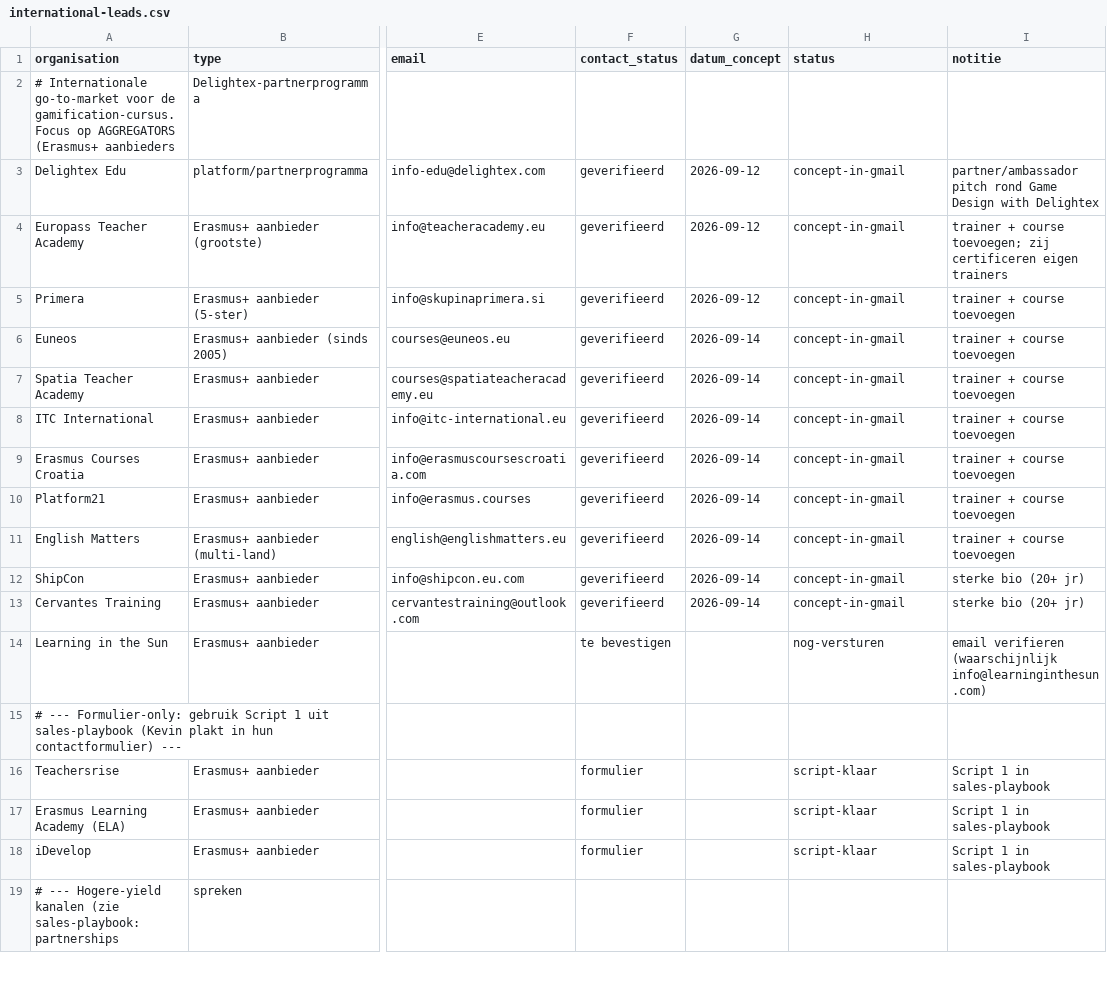
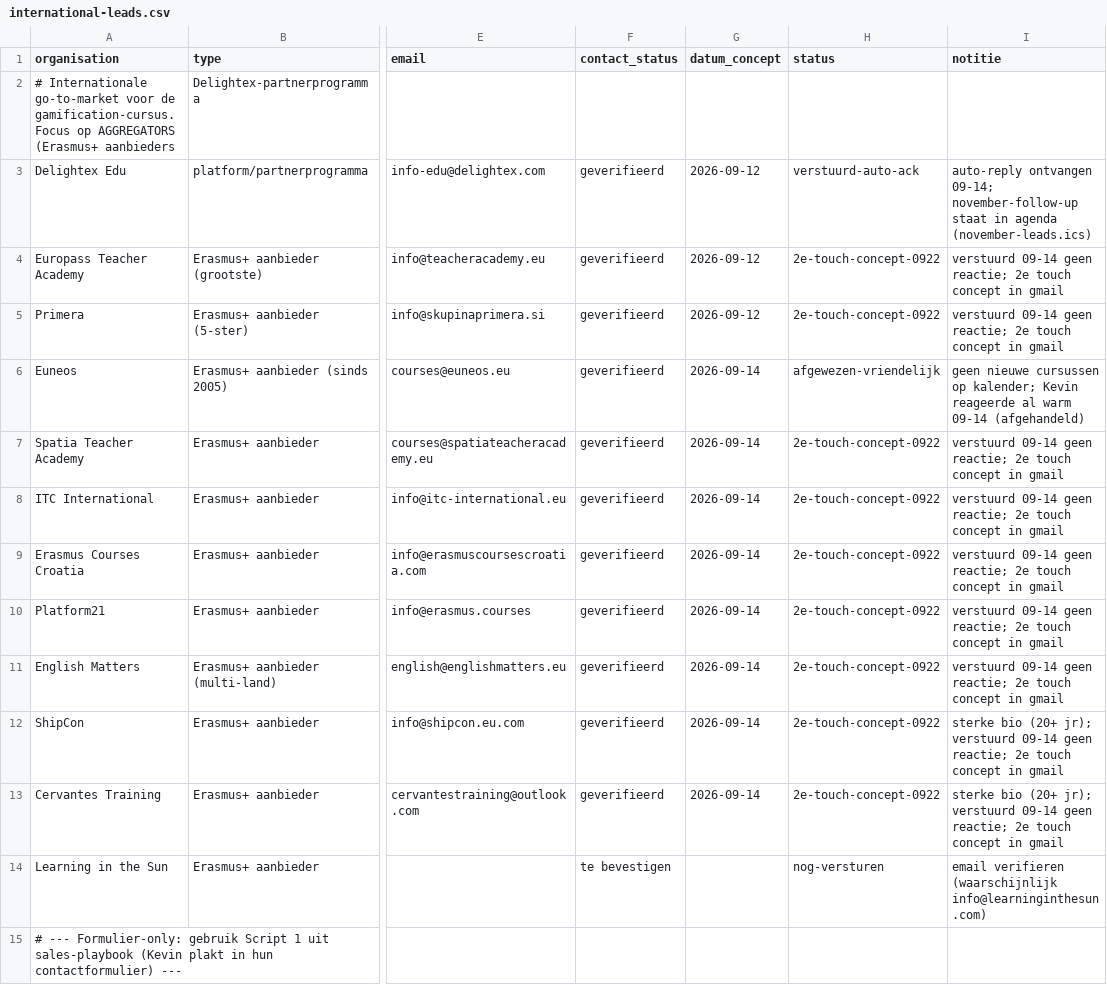
Before and after one commit to Herobot-klassenassistent/STORMSTUDIO, a CSV file: outreach/gamification-course/international-leads.csv, drawn as a sheet; only a part is shown, gaps mark what is left out; the shorter side is filled out with more unchanged rows; the diff names each change by its address in the sheet, - before the commit and + after, or states it on an @@ line.

```diff
--- a/outreach/gamification-course/international-leads.csv
+++ b/outreach/gamification-course/international-leads.csv
-H3 (status): concept-in-gmail
+H3 (status): verstuurd-auto-ack
-I3 (notitie): partner/ambassador pitch rond Game Design with Delightex
+I3 (notitie): auto-reply ontvangen 09-14; november-follow-up staat in agenda (november-leads.ics)
-H4:H5 (status): concept-in-gmail
+H4:H5 (status): 2e-touch-concept-0922
-I4 (notitie): trainer + course toevoegen; zij certificeren eigen trainers
+I4 (notitie): verstuurd 09-14 geen reactie; 2e touch concept in gmail
-I5 (notitie): trainer + course toevoegen
+I5 (notitie): verstuurd 09-14 geen reactie; 2e touch concept in gmail
-H6 (status): concept-in-gmail
+H6 (status): afgewezen-vriendelijk
-I6 (notitie): trainer + course toevoegen
+I6 (notitie): geen nieuwe cursussen op kalender; Kevin reageerde al warm 09-14 (afgehandeld)
-H7:H13 (status): concept-in-gmail
+H7:H13 (status): 2e-touch-concept-0922
-I7:I11 (notitie): trainer + course toevoegen
+I7:I11 (notitie): verstuurd 09-14 geen reactie; 2e touch concept in gmail
-I12:I13 (notitie): …bio (20+ jr)
+I12:I13 (notitie): …bio (20+ jr); verstuurd 09-14 geen reactie; 2e touch concept in gmail
```
Also changed, not shown: 1 other file.
